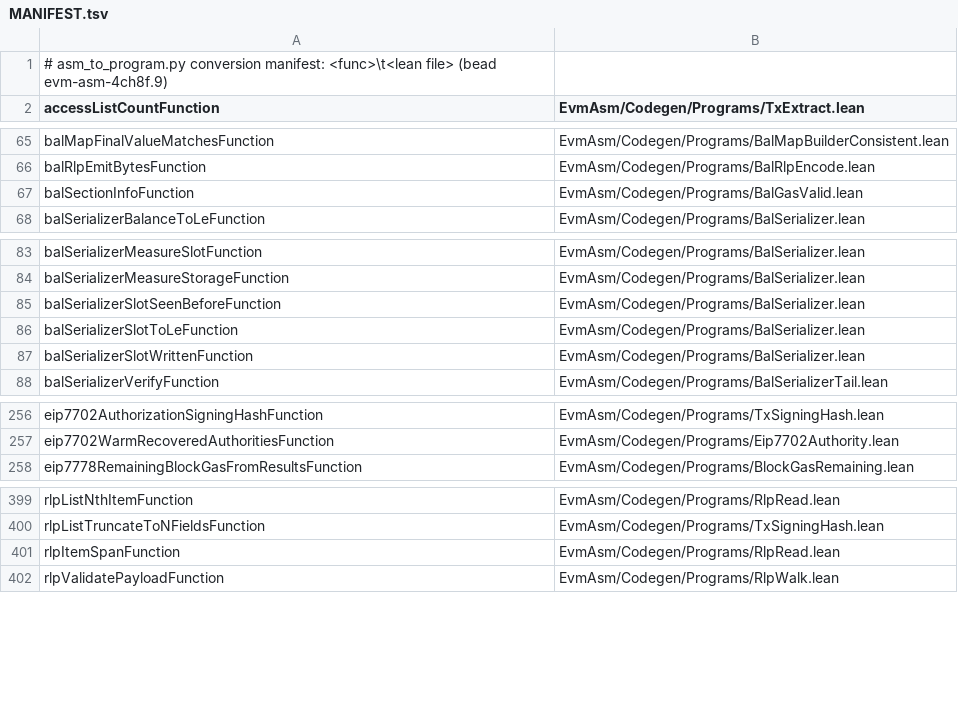
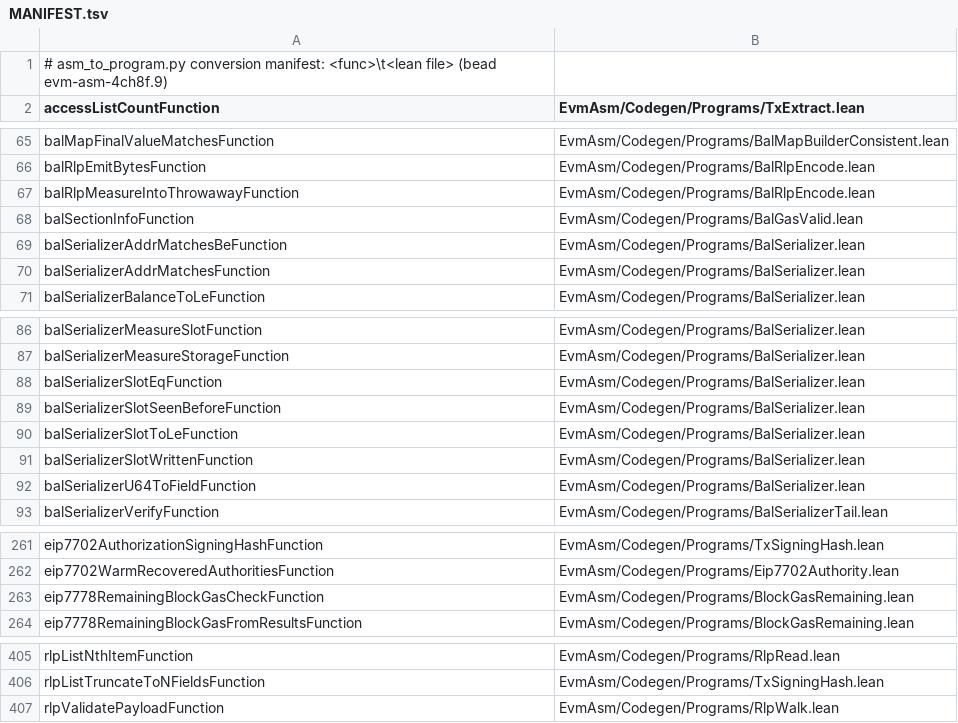
Before and after one commit to Verified-zkEVM/evm-asm, a TSV file: scripts/asm-fixtures/MANIFEST.tsv, drawn as a sheet; only a part is shown, gaps mark what is left out.

```diff
--- a/scripts/asm-fixtures/MANIFEST.tsv
+++ b/scripts/asm-fixtures/MANIFEST.tsv
@@ -66,3 +66,6 @@ balMapFinalValueMatchesFunction	EvmAsm/Codegen/Programs/BalMapBuilderConsistent.
 balRlpEmitBytesFunction	EvmAsm/Codegen/Programs/BalRlpEncode.lean
+balRlpMeasureIntoThrowawayFunction	EvmAsm/Codegen/Programs/BalRlpEncode.lean
 balSectionInfoFunction	EvmAsm/Codegen/Programs/BalGasValid.lean
+balSerializerAddrMatchesBeFunction	EvmAsm/Codegen/Programs/BalSerializer.lean
+balSerializerAddrMatchesFunction	EvmAsm/Codegen/Programs/BalSerializer.lean
 balSerializerBalanceToLeFunction	EvmAsm/Codegen/Programs/BalSerializer.lean
@@ -84,2 +87,3 @@ balSerializerMeasureSlotFunction	EvmAsm/Codegen/Programs/BalSerializer.lean
 balSerializerMeasureStorageFunction	EvmAsm/Codegen/Programs/BalSerializer.lean
+balSerializerSlotEqFunction	EvmAsm/Codegen/Programs/BalSerializer.lean
 balSerializerSlotSeenBeforeFunction	EvmAsm/Codegen/Programs/BalSerializer.lean
@@ -87,2 +91,3 @@ balSerializerSlotToLeFunction	EvmAsm/Codegen/Programs/BalSerializer.lean
 balSerializerSlotWrittenFunction	EvmAsm/Codegen/Programs/BalSerializer.lean
+balSerializerU64ToFieldFunction	EvmAsm/Codegen/Programs/BalSerializer.lean
 balSerializerVerifyFunction	EvmAsm/Codegen/Programs/BalSerializerTail.lean
@@ -257,2 +262,3 @@ eip7702AuthorizationSigningHashFunction	EvmAsm/Codegen/Programs/TxSigningHash.le
 eip7702WarmRecoveredAuthoritiesFunction	EvmAsm/Codegen/Programs/Eip7702Authority.lean
+eip7778RemainingBlockGasCheckFunction	EvmAsm/Codegen/Programs/BlockGasRemaining.lean
 eip7778RemainingBlockGasFromResultsFunction	EvmAsm/Codegen/Programs/BlockGasRemaining.lean
@@ -400,3 +406,2 @@ rlpListNthItemFunction	EvmAsm/Codegen/Programs/RlpRead.lean
 rlpListTruncateToNFieldsFunction	EvmAsm/Codegen/Programs/TxSigningHash.lean
-rlpItemSpanFunction	EvmAsm/Codegen/Programs/RlpRead.lean
 rlpValidatePayloadFunction	EvmAsm/Codegen/Programs/RlpWalk.lean
```
Also changed, not shown: 14 other files.
